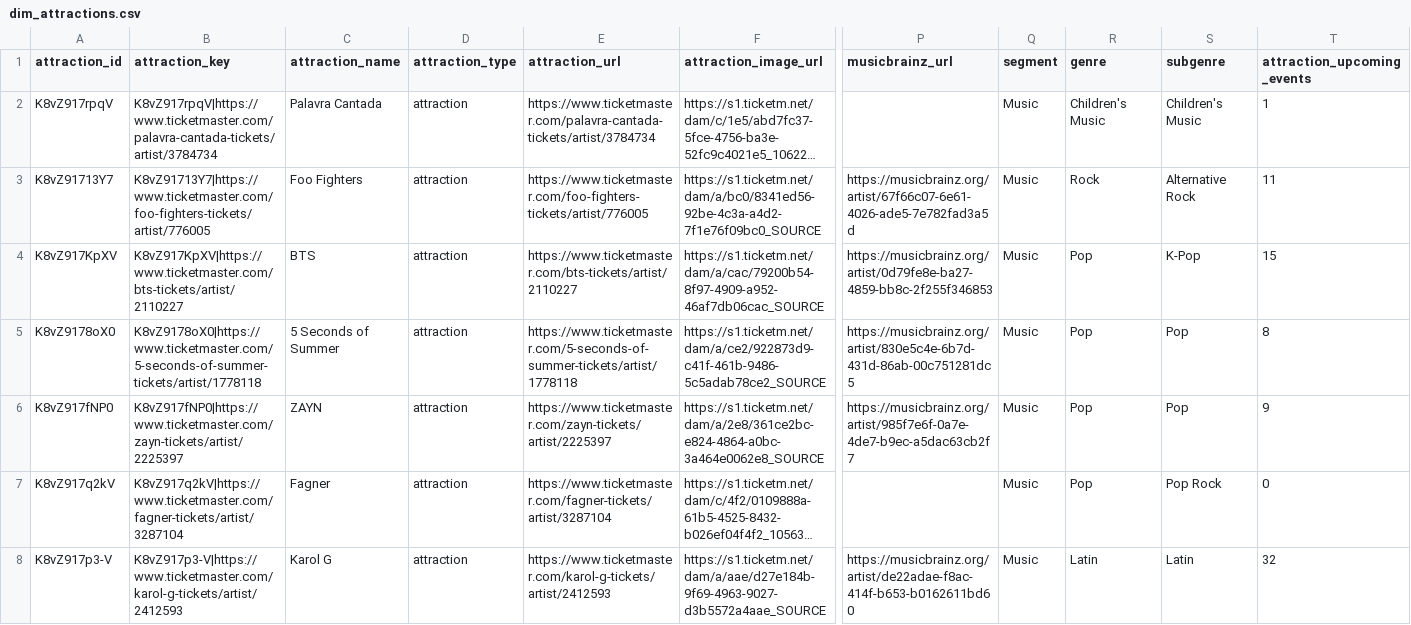
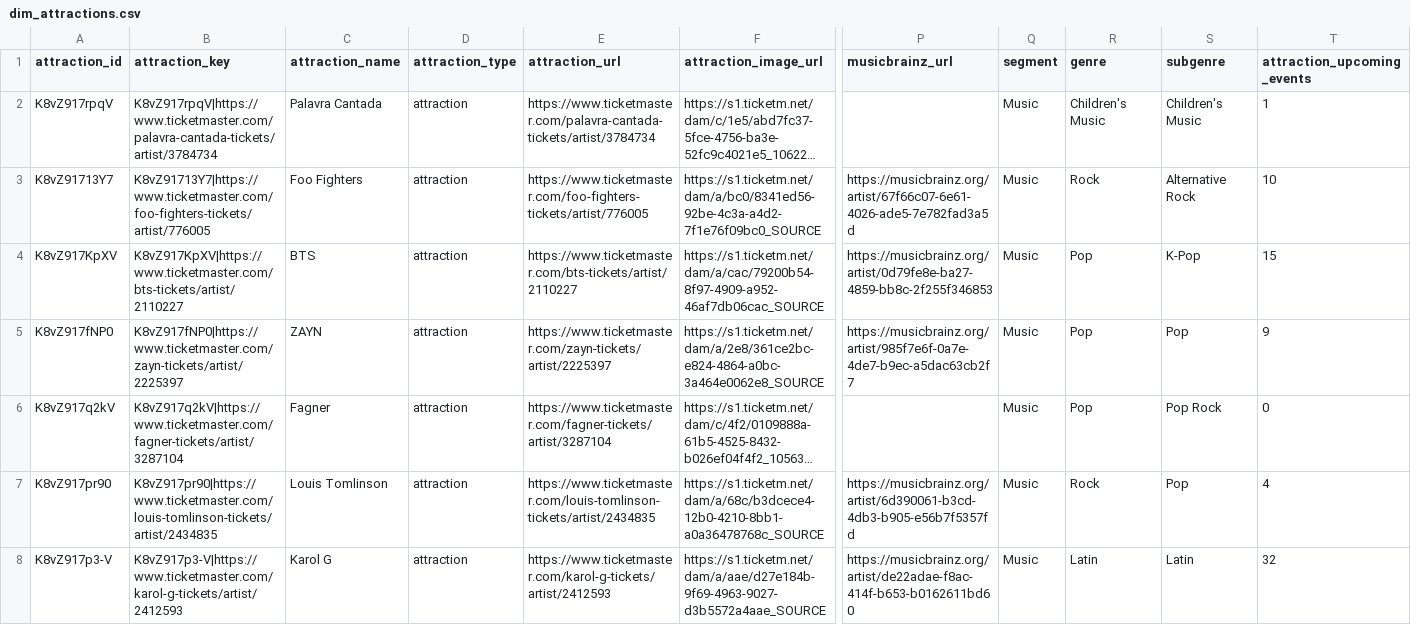
Before and after one commit to DavidCastilloSKT/analisis-oferta-musical-mexico-ticketmaster, a CSV file: data/processed/enriched_latam/dim_attractions.csv, drawn as a sheet; only a part is shown, gaps mark what is left out; long unchanged cells end in …; removed rows and columns are numbered as before the commit, all else as after; rows hold the shown columns only; the diff covers the shown part only; the diff names each change by its address in the sheet, - before the commit and + after, or states it on an @@ line.

```diff
--- a/data/processed/enriched_latam/dim_attractions.csv
+++ b/data/processed/enriched_latam/dim_attractions.csv
-T3 (attraction_upcoming_events): 11
+T3 (attraction_upcoming_events): 10
-row 5: K8vZ9178oX0 | K8vZ9178oX0|https://www.ticketmaster.com/5-seconds-of-summer-tickets/artist/1778118 | 5 Seconds of Summer | attraction | https://www.ticketmaster.com/5-seconds-of-summer-tickets/artist/1778118 | https://s1.ticketm.net/dam/a/ce2/922873d9-c41f-461b-9486-5c5adab78ce2_SOURCE | https://musicbrainz.org/artist/830e5c4e-6b7d-431d-86ab-00c751281dc5 | Music | Pop | Pop | 8
@@ row 9 moved to row 7: K8vZ917pr90 @@
```
Also changed, not shown: 4 added rows, 3 removed rows, 12 moved rows and 36 edited cells elsewhere in this file, data/processed/enriched_latam/bridge_event_attractions.csv, data/processed/enriched_latam/dim_venues.csv, 2 other files.
